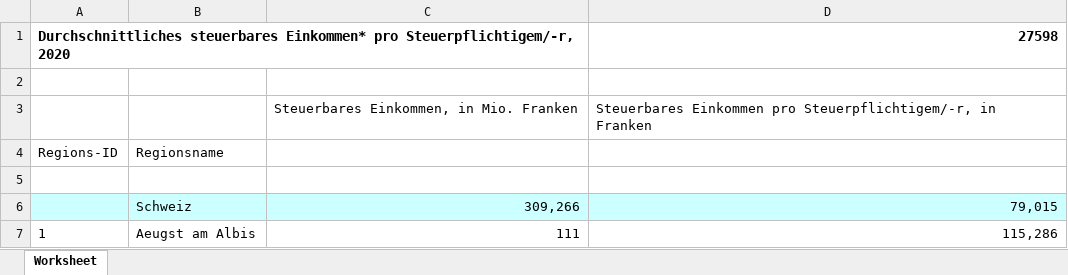
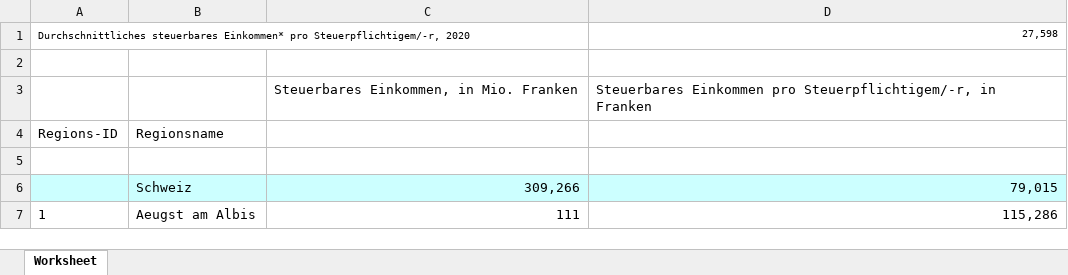
Before and after one commit to RON-000000/data_analytics, an Excel workbook: Week_03/fiscal_data.xlsx, sheet Worksheet, drawn as a sheet; only a part is shown; values as stored, in another font and other column widths than the file's, no borders; the diff names each change by its address in the sheet, - before the commit and + after, or states it on an @@ line.

Commit message:
Complete Week 3 exercises

```diff
--- a/Week_03/fiscal_data.xlsx (sheet Worksheet)
+++ b/Week_03/fiscal_data.xlsx (sheet Worksheet)
-A1 bold: on
+A1 bold: off, text size: smaller
-D1: 27598
+D1: 27,598
-D1 bold: on
+D1 bold: off, text size: smaller
```
Also changed, not shown: 3 other files.
